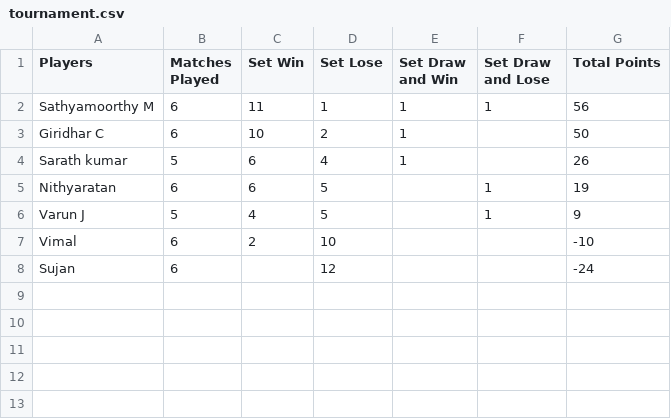
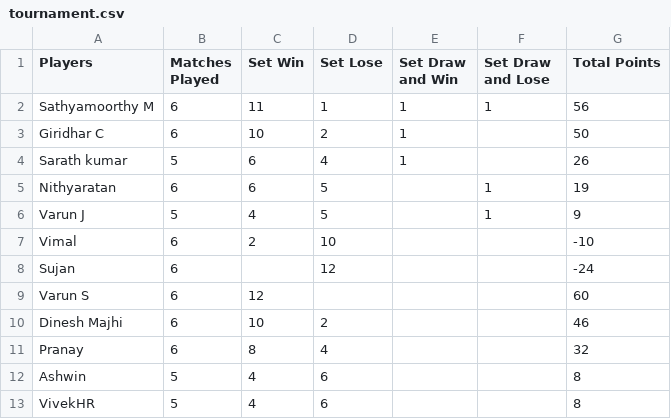
Before and after one commit to giridharinteg/Datasets, a CSV file: tournament.csv, drawn as a sheet; the diff names each change by its address in the sheet, - before the commit and + after, or states it on an @@ line.

Commit message:
Updating Tournament Csv

```diff
--- a/tournament.csv
+++ b/tournament.csv
+row 9: Varun S | 6 | 12 |  |  |  | 60
+row 10: Dinesh Majhi | 6 | 10 | 2 |  |  | 46
+row 11: Pranay | 6 | 8 | 4 |  |  | 32
+row 12: Ashwin | 5 | 4 | 6 |  |  | 8
+row 13: VivekHR | 5 | 4 | 6 |  |  | 8
```
